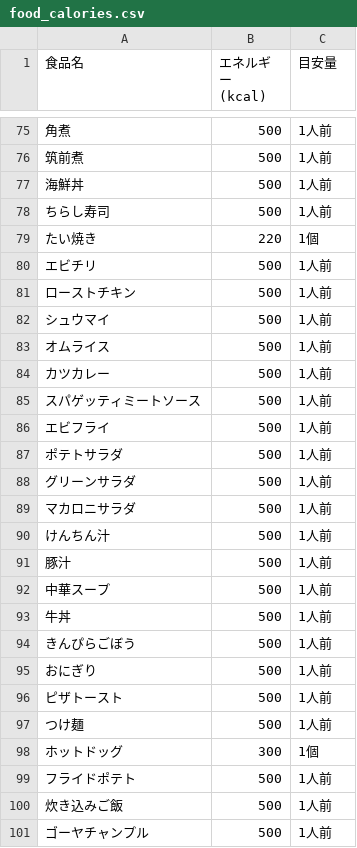
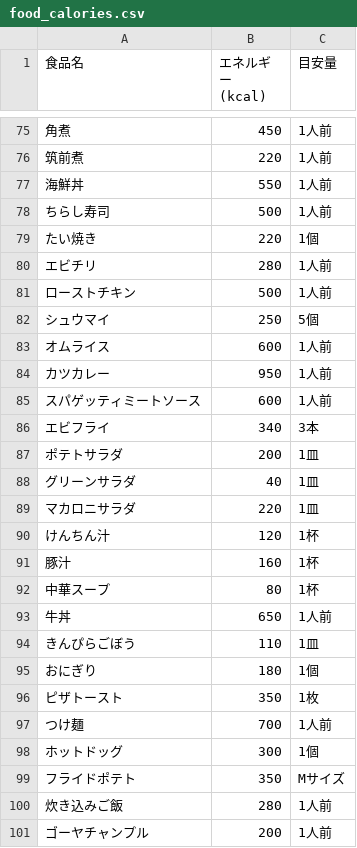
Before and after one commit to harunhhh/mogumogu, a CSV file: food_calories.csv, drawn as a sheet; only a part is shown, gaps mark what is left out; the diff covers the shown part only.

```diff
--- a/food_calories.csv
+++ b/food_calories.csv
@@ -75,27 +75,27 @@
-角煮,500,1人前
-筑前煮,500,1人前
-海鮮丼,500,1人前
+角煮,450,1人前
+筑前煮,220,1人前
+海鮮丼,550,1人前
 ちらし寿司,500,1人前
 たい焼き,220,1個
-エビチリ,500,1人前
+エビチリ,280,1人前
 ローストチキン,500,1人前
-シュウマイ,500,1人前
-オムライス,500,1人前
-カツカレー,500,1人前
-スパゲッティミートソース,500,1人前
-エビフライ,500,1人前
-ポテトサラダ,500,1人前
-グリーンサラダ,500,1人前
-マカロニサラダ,500,1人前
-けんちん汁,500,1人前
-豚汁,500,1人前
-中華スープ,500,1人前
-牛丼,500,1人前
-きんぴらごぼう,500,1人前
-おにぎり,500,1人前
-ピザトースト,500,1人前
-つけ麺,500,1人前
+シュウマイ,250,5個
+オムライス,600,1人前
+カツカレー,950,1人前
+スパゲッティミートソース,600,1人前
+エビフライ,340,3本
+ポテトサラダ,200,1皿
+グリーンサラダ,40,1皿
+マカロニサラダ,220,1皿
+けんちん汁,120,1杯
+豚汁,160,1杯
+中華スープ,80,1杯
+牛丼,650,1人前
+きんぴらごぼう,110,1皿
+おにぎり,180,1個
+ピザトースト,350,1枚
+つけ麺,700,1人前
 ホットドッグ,300,1個
-フライドポテト,500,1人前
-炊き込みご飯,500,1人前
-ゴーヤチャンプル,500,1人前
+フライドポテト,350,Mサイズ
+炊き込みご飯,280,1人前
+ゴーヤチャンプル,200,1人前
```
Also changed, not shown: 7 removed rows and 32 edited cells elsewhere in this file, 4 other files.
